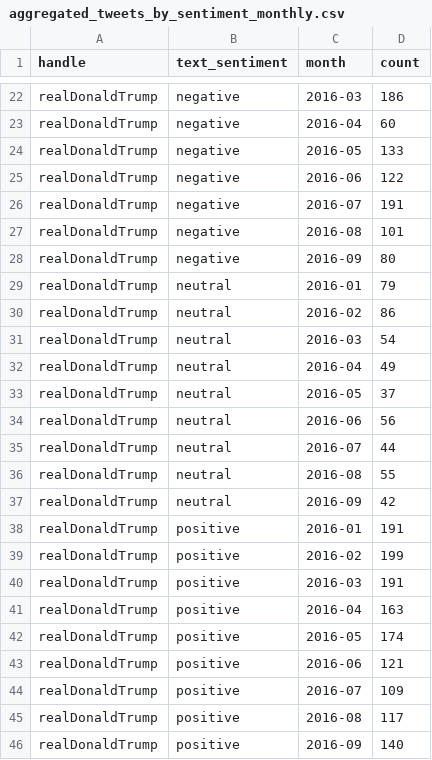
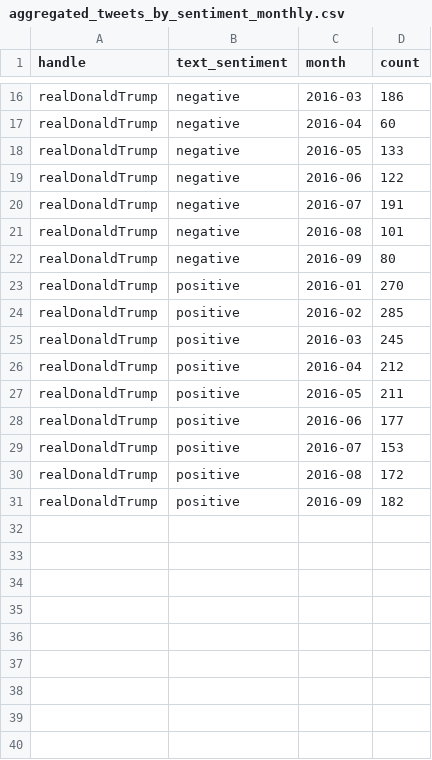
Before and after one commit to Alnasser0/COMP5048-VisAna, a CSV file: aggregated_tweets_by_sentiment_monthly.csv, drawn as a sheet; only a part is shown, gaps mark what is left out; the diff covers the shown part only.

```diff
--- a/aggregated_tweets_by_sentiment_monthly.csv
+++ b/aggregated_tweets_by_sentiment_monthly.csv
@@ -28,19 +22,10 @@ realDonaldTrump,negative,2016-08,101
 realDonaldTrump,negative,2016-09,80
-realDonaldTrump,neutral,2016-01,79
-realDonaldTrump,neutral,2016-02,86
-realDonaldTrump,neutral,2016-03,54
-realDonaldTrump,neutral,2016-04,49
-realDonaldTrump,neutral,2016-05,37
-realDonaldTrump,neutral,2016-06,56
-realDonaldTrump,neutral,2016-07,44
-realDonaldTrump,neutral,2016-08,55
-realDonaldTrump,neutral,2016-09,42
-realDonaldTrump,positive,2016-01,191
-realDonaldTrump,positive,2016-02,199
-realDonaldTrump,positive,2016-03,191
-realDonaldTrump,positive,2016-04,163
-realDonaldTrump,positive,2016-05,174
-realDonaldTrump,positive,2016-06,121
-realDonaldTrump,positive,2016-07,109
-realDonaldTrump,positive,2016-08,117
-realDonaldTrump,positive,2016-09,140
+realDonaldTrump,positive,2016-01,270
+realDonaldTrump,positive,2016-02,285
+realDonaldTrump,positive,2016-03,245
+realDonaldTrump,positive,2016-04,212
+realDonaldTrump,positive,2016-05,211
+realDonaldTrump,positive,2016-06,177
+realDonaldTrump,positive,2016-07,153
+realDonaldTrump,positive,2016-08,172
+realDonaldTrump,positive,2016-09,182
```
Also changed, not shown: 6 removed rows and 6 edited cells elsewhere in this file, engagement_by_theme_and_sentiment_aggregated.csv, 1 other file.
